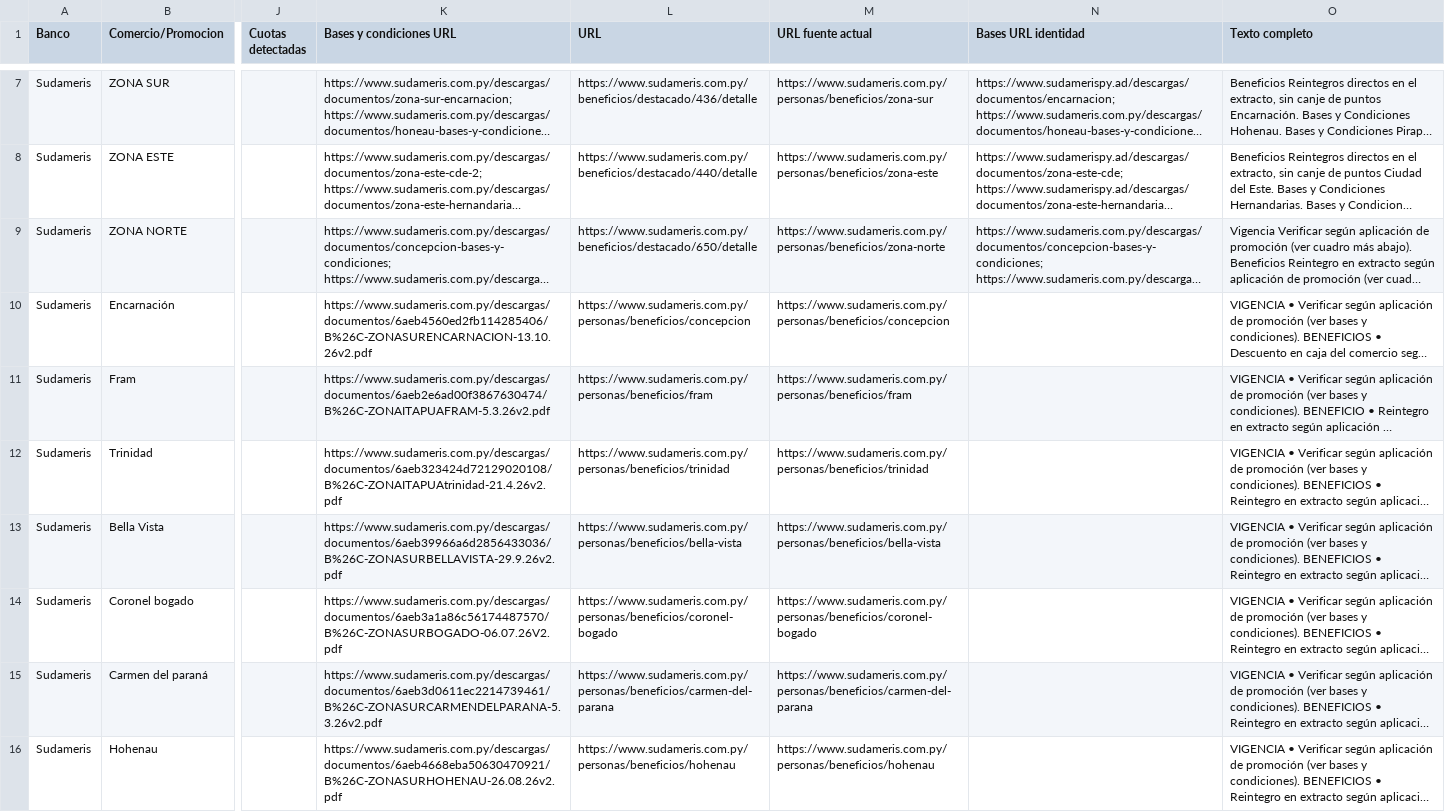
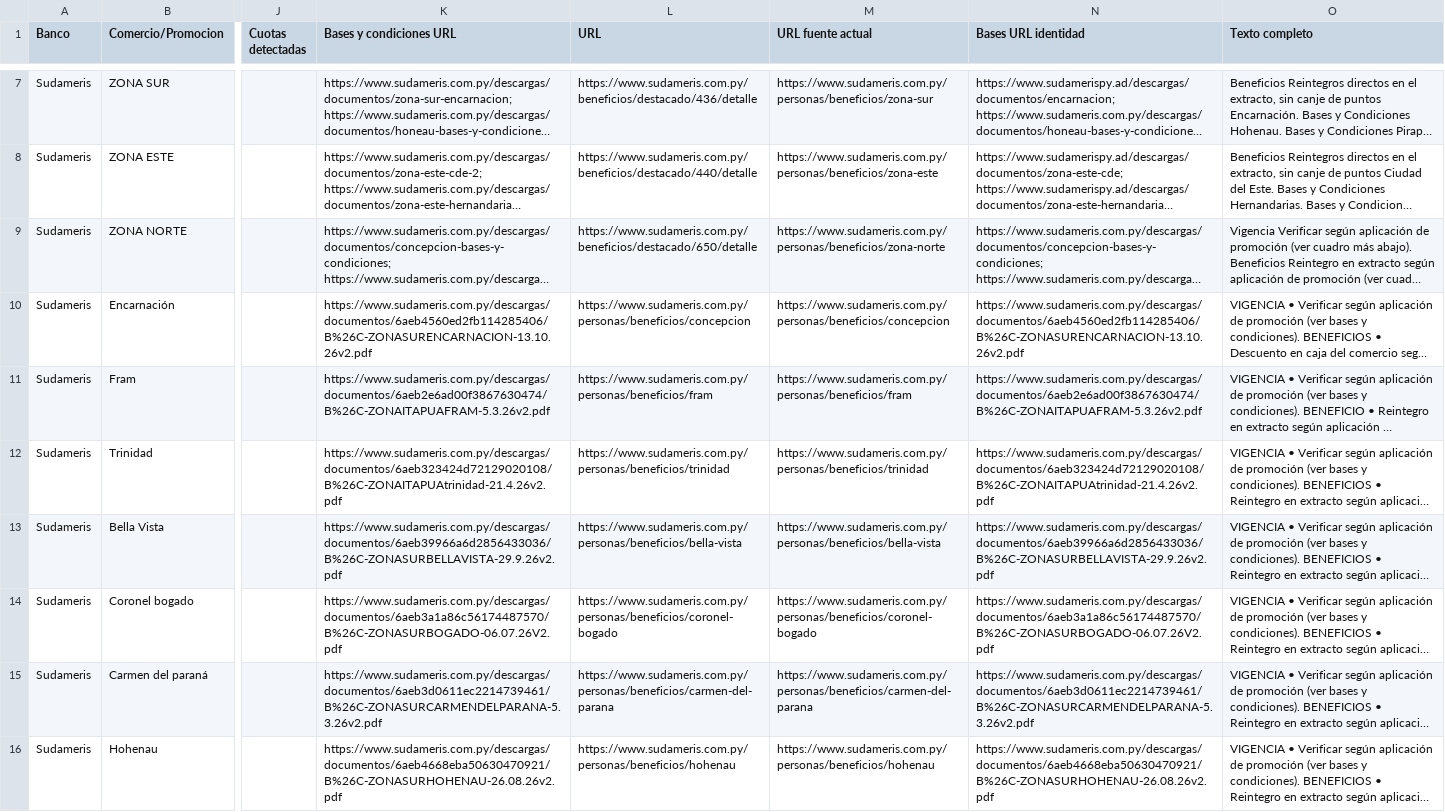
Before and after one commit to giumontebruno/promo-bancos-py, a CSV file: outputs/sudameris_promociones.csv, drawn as a sheet; only a part is shown, gaps mark what is left out; long unchanged cells end in …; the diff covers the shown part only; the diff names each change by its address in the sheet, - before the commit and + after, or states it on an @@ line.

```diff
--- a/outputs/sudameris_promociones.csv
+++ b/outputs/sudameris_promociones.csv
-N10 (Bases URL identidad): (empty)
+N10 (Bases URL identidad): https://www.sudameris.com.py/descargas/documentos/6aeb4560ed2fb114285406/B%26C-ZONASURENCARNACION-13.10.26v2.pdf
-N11 (Bases URL identidad): (empty)
+N11 (Bases URL identidad): https://www.sudameris.com.py/descargas/documentos/6aeb2e6ad00f3867630474/B%26C-ZONAITAPUAFRAM-5.3.26v2.pdf
-N12 (Bases URL identidad): (empty)
+N12 (Bases URL identidad): https://www.sudameris.com.py/descargas/documentos/6aeb323424d72129020108/B%26C-ZONAITAPUAtrinidad-21.4.26v2.pdf
-N13 (Bases URL identidad): (empty)
+N13 (Bases URL identidad): https://www.sudameris.com.py/descargas/documentos/6aeb39966a6d2856433036/B%26C-ZONASURBELLAVISTA-29.9.26v2.pdf
-N14 (Bases URL identidad): (empty)
+N14 (Bases URL identidad): https://www.sudameris.com.py/descargas/documentos/6aeb3a1a86c56174487570/B%26C-ZONASURBOGADO-06.07.26V2.pdf
-N15 (Bases URL identidad): (empty)
+N15 (Bases URL identidad): https://www.sudameris.com.py/descargas/documentos/6aeb3d0611ec2214739461/B%26C-ZONASURCARMENDELPARANA-5.3.26v2.pdf
-N16 (Bases URL identidad): (empty)
+N16 (Bases URL identidad): https://www.sudameris.com.py/descargas/documentos/6aeb4668eba50630470921/B%26C-ZONASURHOHENAU-26.08.26v2.pdf
```
Also changed, not shown: 4 added rows and 2 edited cells elsewhere in this file, outputs/atlas_beneficios_por_categoria.csv, outputs/basa_beneficios_por_categoria.csv, 39 other files.
